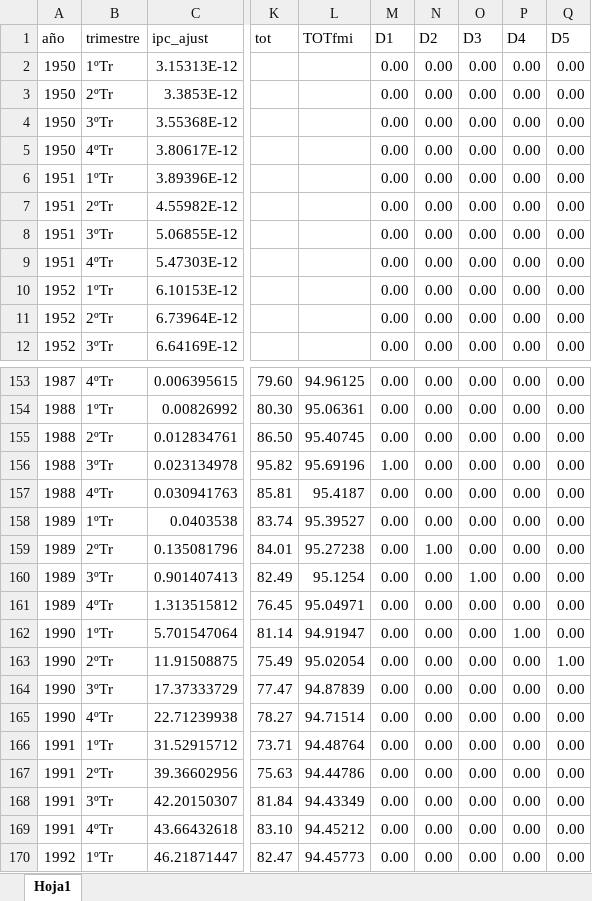
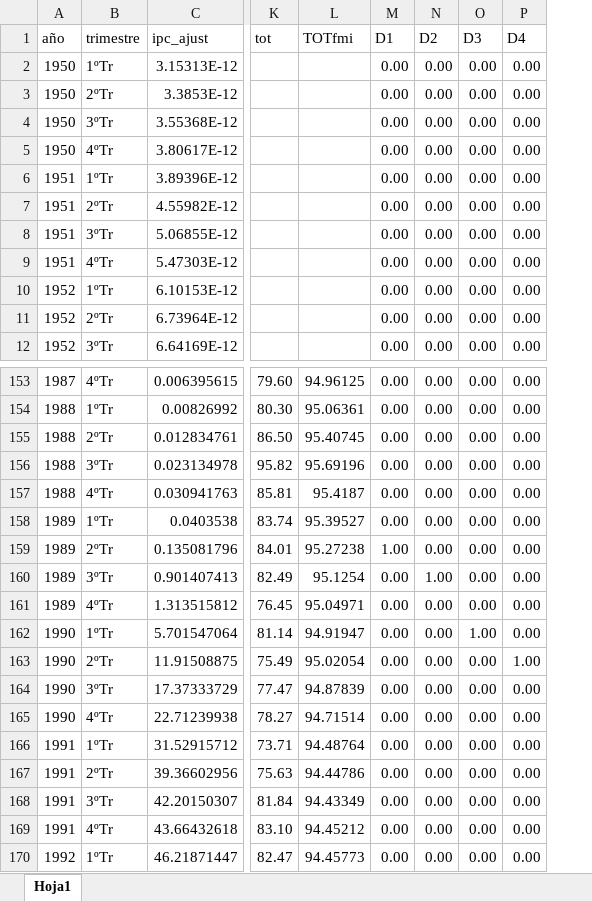
Before and after one commit to mbarrena/tesis, an Excel workbook: data/Data trimestral 1950 a 2023 con DUMMIES outliers (por trimestre).xlsx, sheet Hoja1, drawn as a sheet; only a part is shown, gaps mark what is left out; values as stored, in another font and other column widths than the file's, no borders; the diff names each change by its address in the sheet, - before the commit and + after, or states it on an @@ line.

Commit message:
Actualizacion manual

```diff
--- a/data/Data trimestral 1950 a 2023 con DUMMIES outliers (por trimestre).xlsx (sheet Hoja1)
+++ b/data/Data trimestral 1950 a 2023 con DUMMIES outliers (por trimestre).xlsx (sheet Hoja1)
-column Q (D5), rows 2-12: all 0.00; rows 153-170: 0.00 | 0.00 | 0.00 | 0.00 | 0.00 | 0.00 | 0.00 | 0.00 | 0.00 | 0.00 | 1.00 | 0.00 | 0.00 | 0.00 | 0.00 | 0.00 | 0.00 | 0.00
-M156 (D1): 1.00
+M156 (D1): 0.00
-M159 (D1): 0.00
+M159 (D1): 1.00
-N159 (D2): 1.00
+N159 (D2): 0.00
-N160 (D2): 0.00
+N160 (D2): 1.00
-O160 (D3): 1.00
+O160 (D3): 0.00
-O162 (D3): 0.00
+O162 (D3): 1.00
-P162 (D4): 1.00
+P162 (D4): 0.00
-P163 (D4): 0.00
+P163 (D4): 1.00
```
